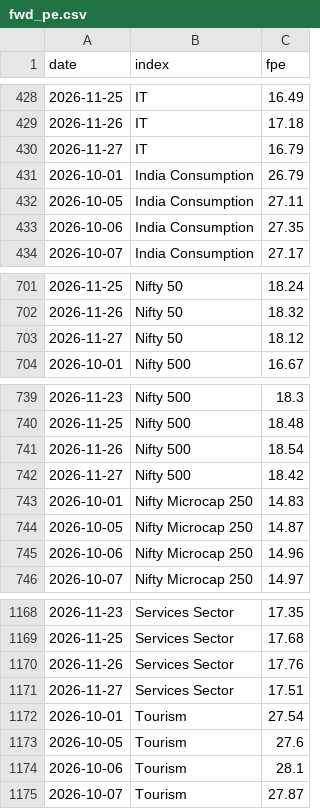
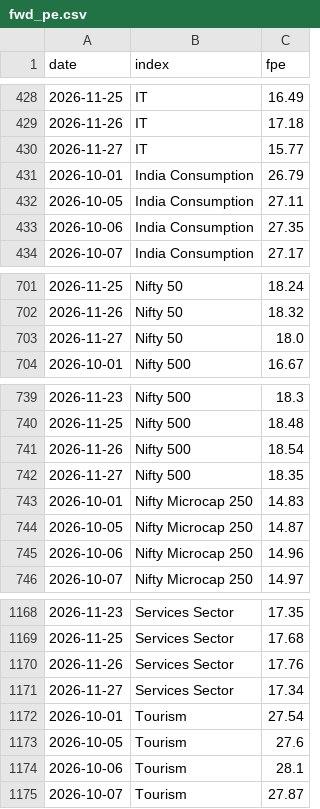
Before and after one commit to abhijitkikale/bharatpulse, a CSV file: data/fwd_pe.csv, drawn as a sheet; only a part is shown, gaps mark what is left out.

```diff
--- a/data/fwd_pe.csv
+++ b/data/fwd_pe.csv
@@ -429,3 +429,3 @@ date,index,fpe
 2026-11-26,IT,17.18
-2026-11-27,IT,16.79
+2026-11-27,IT,15.77
 2026-10-01,India Consumption,26.79
@@ -702,3 +702,3 @@ date,index,fpe
 2026-11-26,Nifty 50,18.32
-2026-11-27,Nifty 50,18.12
+2026-11-27,Nifty 50,18.0
 2026-10-01,Nifty 500,16.67
@@ -741,3 +741,3 @@ date,index,fpe
 2026-11-26,Nifty 500,18.54
-2026-11-27,Nifty 500,18.42
+2026-11-27,Nifty 500,18.35
 2026-10-01,Nifty Microcap 250,14.83
@@ -1170,3 +1170,3 @@ date,index,fpe
 2026-11-26,Services Sector,17.76
-2026-11-27,Services Sector,17.51
+2026-11-27,Services Sector,17.34
 2026-10-01,Tourism,27.54
```
Also changed, not shown: data/move.csv.
